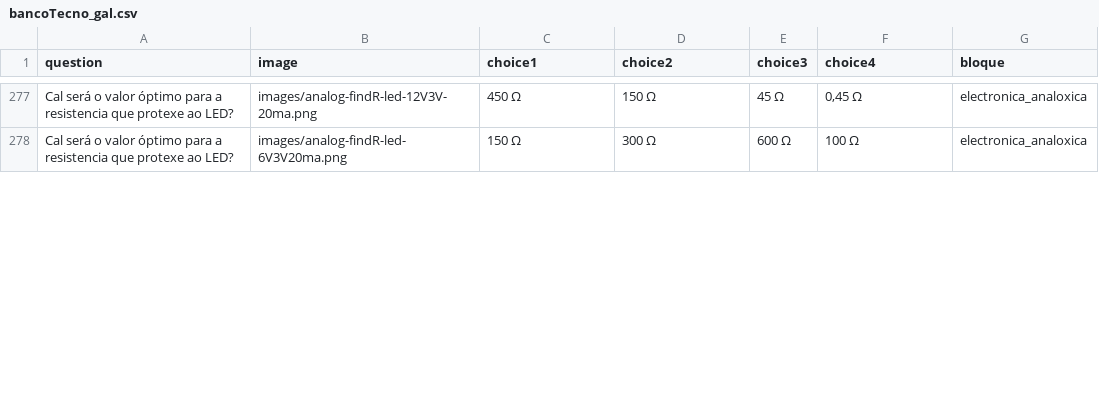
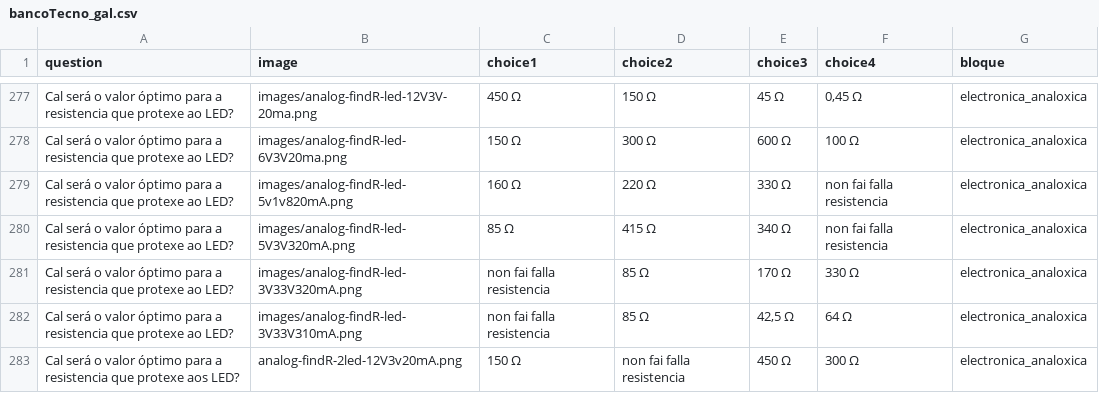
Before and after one commit to procastino/bancosTecno, a CSV file: bancoTecno_gal.csv, drawn as a sheet; only a part is shown, gaps mark what is left out; the diff covers the shown part only.

Commit message:
analoxica

```diff
--- a/bancoTecno_gal.csv
+++ b/bancoTecno_gal.csv
@@ -278 +278,6 @@ Cal será o valor óptimo para a resistencia que protexe ao LED?,images/analog-f
 Cal será o valor óptimo para a resistencia que protexe ao LED?,images/analog-findR-led-6V3V20ma.png,150 Ω,300 Ω,600 Ω,100 Ω,electronica_analoxica
+Cal será o valor óptimo para a resistencia que protexe ao LED?,images/analog-findR-led-5v1v820mA.png,160 Ω,220 Ω,330 Ω,non fai falla resistencia,electronica_analoxica
+Cal será o valor óptimo para a resistencia que protexe ao LED?,images/analog-findR-led-5V3V320mA.png,85 Ω,415 Ω,340 Ω,non fai falla resistencia,electronica_analoxica
+Cal será o valor óptimo para a resistencia que protexe ao LED?,images/analog-findR-led-3V33V320mA.png,non fai falla resistencia,85 Ω,170 Ω,330 Ω,electronica_analoxica
+Cal será o valor óptimo para a resistencia que protexe ao LED?,images/analog-findR-led-3V33V310mA.png,non fai falla resistencia,85 Ω,"42,5 Ω",64 Ω,electronica_analoxica
+Cal será o valor óptimo para a resistencia que protexe aos LED?,analog-findR-2led-12V3v20mA.png,150 Ω,non fai falla resistencia,450 Ω,300 Ω,electronica_analoxica
```
Also changed, not shown: 3 added rows and 8 edited cells elsewhere in this file, 9 other files.
